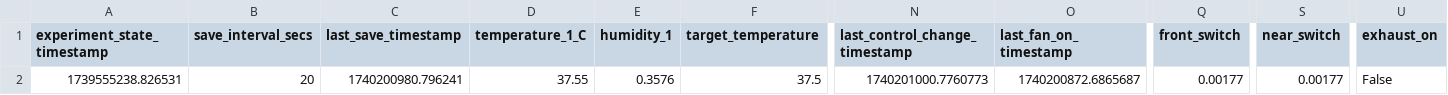
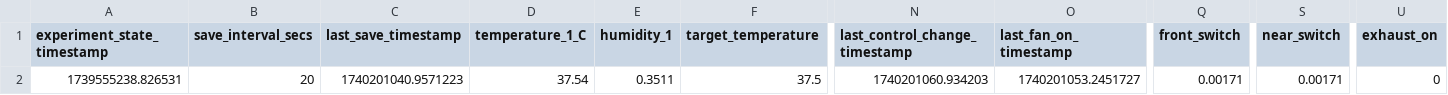
Before and after one commit to cjchandler/incubator, a CSV file: incubator/today_dataV2.csv, drawn as a sheet; only a part is shown, gaps mark what is left out; the diff names each change by its address in the sheet, - before the commit and + after, or states it on an @@ line.

```diff
--- a/incubator/today_dataV2.csv
+++ b/incubator/today_dataV2.csv
-C2 (last_save_timestamp): 1740200980.796241
+C2 (last_save_timestamp): 1740201040.9571223
-D2 (temperature_1_C): 37.55
+D2 (temperature_1_C): 37.54
-E2 (humidity_1): 0.3576
+E2 (humidity_1): 0.3511
-N2 (last_control_change_timestamp): 1740201000.7760773
+N2 (last_control_change_timestamp): 1740201060.934203
-O2 (last_fan_on_timestamp): 1740200872.6865687
+O2 (last_fan_on_timestamp): 1740201053.2451727
-Q2 (front_switch): 0.00177
+Q2 (front_switch): 0.00171
-S2 (near_switch): 0.00177
+S2 (near_switch): 0.00171
-U2 (exhaust_on): False
+U2 (exhaust_on): 0
```
Also changed, not shown: incubator/today_dataV4.csv.
